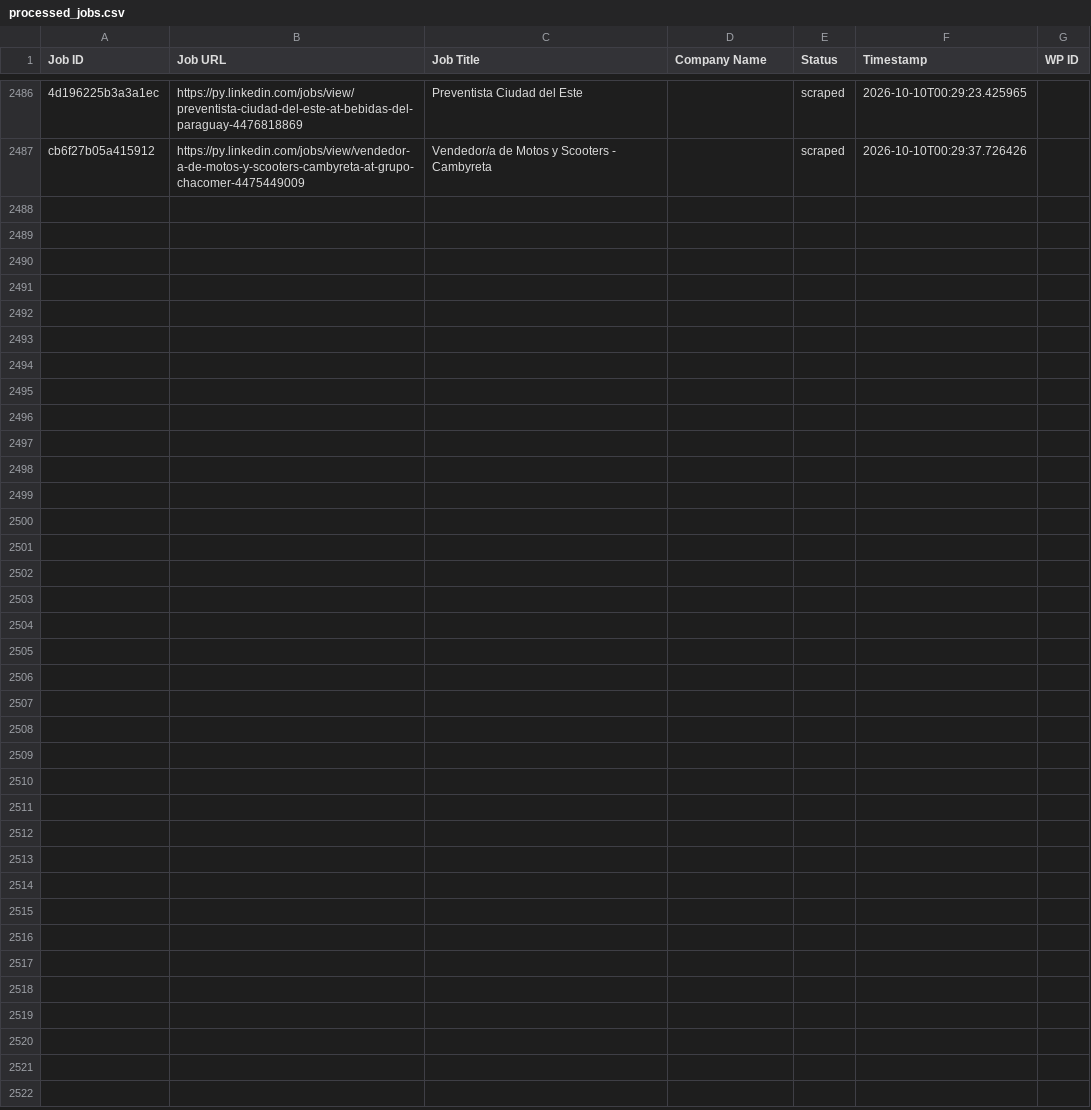
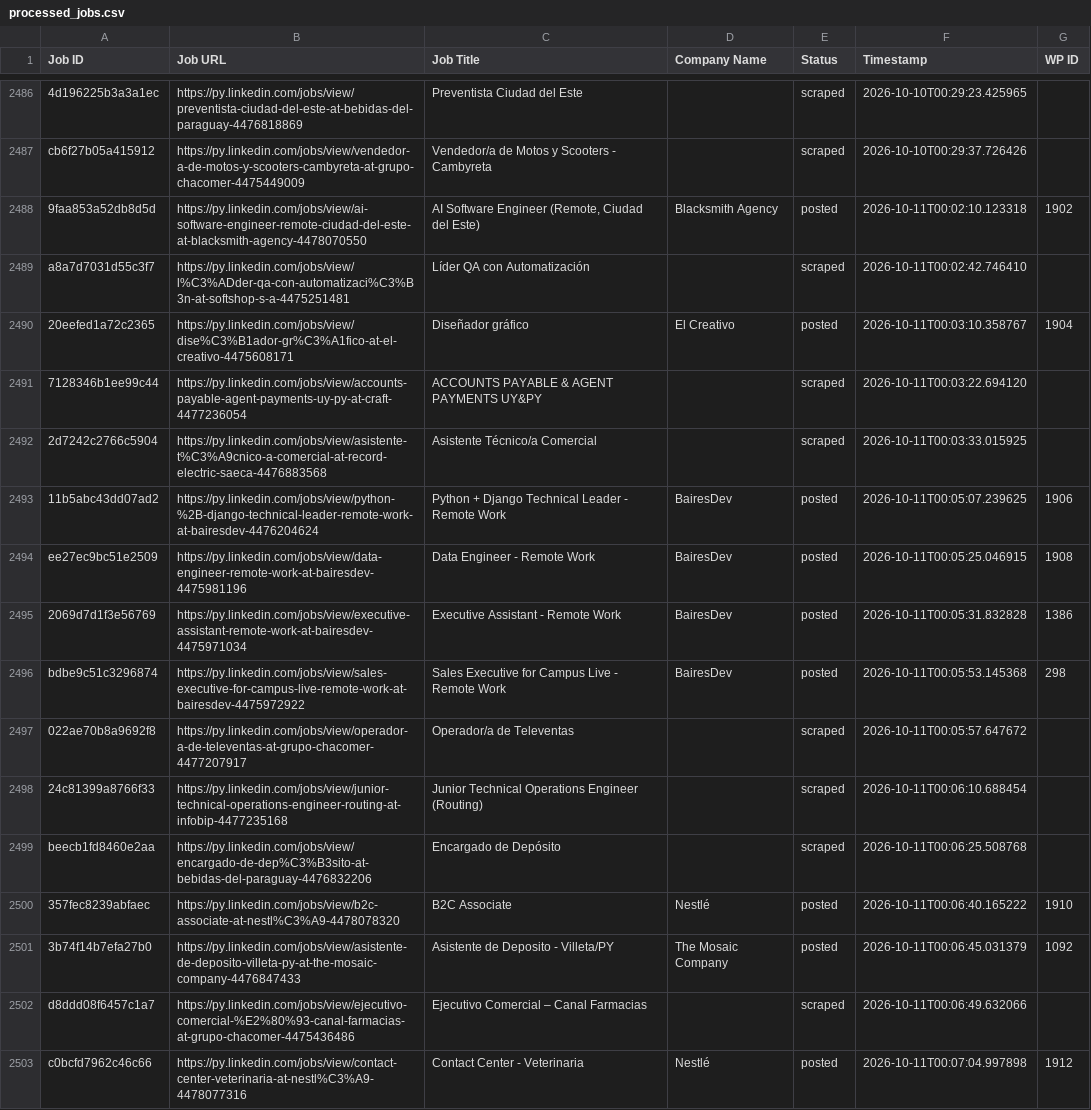
Before and after one commit to vindoky/py, a CSV file: processed_jobs.csv, drawn as a sheet; only a part is shown, gaps mark what is left out; the diff names each change by its address in the sheet, - before the commit and + after, or states it on an @@ line.

```diff
--- a/processed_jobs.csv
+++ b/processed_jobs.csv
+row 2488: 9faa853a52db8d5d | https://py.linkedin.com/jobs/view/ai-software-engineer-remote-ciudad-del-este-at-blacksmith-agency-4478070550 | AI Software Engineer (Remote, Ciudad del Este) | Blacksmith Agency | posted | 2026-10-11T00:02:10.123318 | 1902
+row 2489: a8a7d7031d55c3f7 | https://py.linkedin.com/jobs/view/l%C3%ADder-qa-con-automatizaci%C3%B3n-at-softshop-s-a-4475251481 | Líder QA con Automatización |  | scraped | 2026-10-11T00:02:42.746410
+row 2490: 20eefed1a72c2365 | https://py.linkedin.com/jobs/view/dise%C3%B1ador-gr%C3%A1fico-at-el-creativo-4475608171 | Diseñador gráfico | El Creativo | posted | 2026-10-11T00:03:10.358767 | 1904
+row 2491: 7128346b1ee99c44 | https://py.linkedin.com/jobs/view/accounts-payable-agent-payments-uy-py-at-craft-4477236054 | ACCOUNTS PAYABLE & AGENT PAYMENTS UY&PY |  | scraped | 2026-10-11T00:03:22.694120
+row 2492: 2d7242c2766c5904 | https://py.linkedin.com/jobs/view/asistente-t%C3%A9cnico-a-comercial-at-record-electric-saeca-4476883568 | Asistente Técnico/a Comercial |  | scraped | 2026-10-11T00:03:33.015925
+row 2493: 11b5abc43dd07ad2 | https://py.linkedin.com/jobs/view/python-%2B-django-technical-leader-remote-work-at-bairesdev-4476204624 | Python + Django Technical Leader - Remote Work | BairesDev | posted | 2026-10-11T00:05:07.239625 | 1906
+row 2494: ee27ec9bc51e2509 | https://py.linkedin.com/jobs/view/data-engineer-remote-work-at-bairesdev-4475981196 | Data Engineer - Remote Work | BairesDev | posted | 2026-10-11T00:05:25.046915 | 1908
+row 2495: 2069d7d1f3e56769 | https://py.linkedin.com/jobs/view/executive-assistant-remote-work-at-bairesdev-4475971034 | Executive Assistant - Remote Work | BairesDev | posted | 2026-10-11T00:05:31.832828 | 1386
+row 2496: bdbe9c51c3296874 | https://py.linkedin.com/jobs/view/sales-executive-for-campus-live-remote-work-at-bairesdev-4475972922 | Sales Executive for Campus Live - Remote Work | BairesDev | posted | 2026-10-11T00:05:53.145368 | 298
+row 2497: 022ae70b8a9692f8 | https://py.linkedin.com/jobs/view/operador-a-de-televentas-at-grupo-chacomer-4477207917 | Operador/a de Televentas |  | scraped | 2026-10-11T00:05:57.647672
+row 2498: 24c81399a8766f33 | https://py.linkedin.com/jobs/view/junior-technical-operations-engineer-routing-at-infobip-4477235168 | Junior Technical Operations Engineer (Routing) |  | scraped | 2026-10-11T00:06:10.688454
+row 2499: beecb1fd8460e2aa | https://py.linkedin.com/jobs/view/encargado-de-dep%C3%B3sito-at-bebidas-del-paraguay-4476832206 | Encargado de Depósito |  | scraped | 2026-10-11T00:06:25.508768
+row 2500: 357fec8239abfaec | https://py.linkedin.com/jobs/view/b2c-associate-at-nestl%C3%A9-4478078320 | B2C Associate | Nestlé | posted | 2026-10-11T00:06:40.165222 | 1910
+row 2501: 3b74f14b7efa27b0 | https://py.linkedin.com/jobs/view/asistente-de-deposito-villeta-py-at-the-mosaic-company-4476847433 | Asistente de Deposito - Villeta/PY | The Mosaic Company | posted | 2026-10-11T00:06:45.031379 | 1092
+row 2502: d8ddd08f6457c1a7 | https://py.linkedin.com/jobs/view/ejecutivo-comercial-%E2%80%93-canal-farmacias-at-grupo-chacomer-4475436486 | Ejecutivo Comercial – Canal Farmacias |  | scraped | 2026-10-11T00:06:49.632066
+row 2503: c0bcfd7962c46c66 | https://py.linkedin.com/jobs/view/contact-center-veterinaria-at-nestl%C3%A9-4478077316 | Contact Center - Veterinaria | Nestlé | posted | 2026-10-11T00:07:04.997898 | 1912
```
